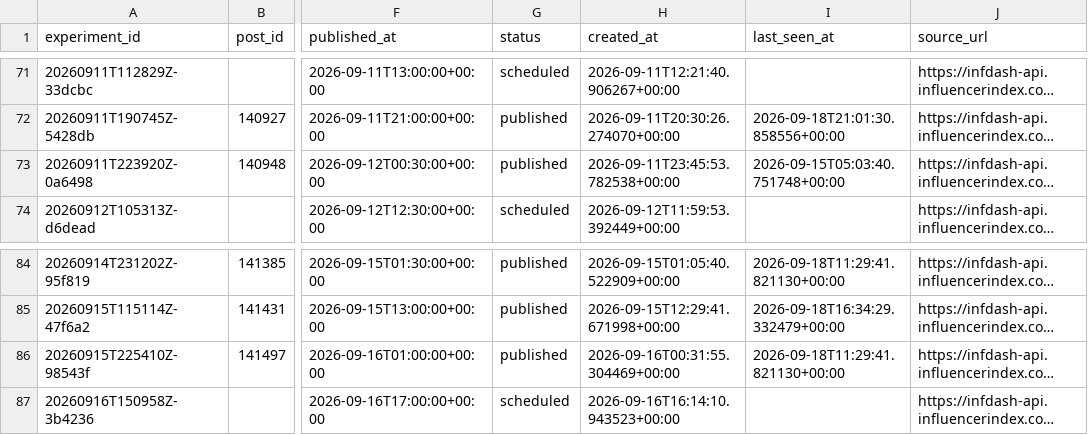
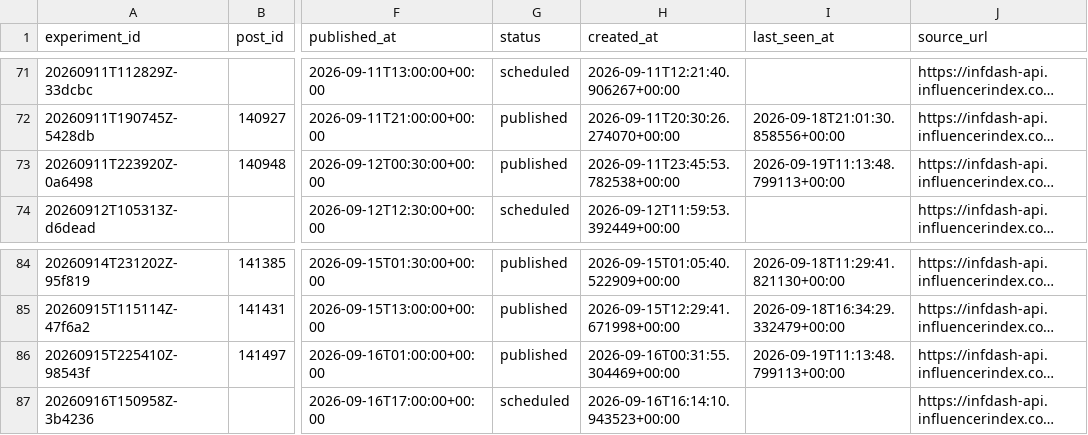
Before and after one commit to Wahb-tech/video-pipeline, a CSV file: data/published_posts.csv, drawn as a sheet; only a part is shown, gaps mark what is left out; long unchanged cells end in …; the diff names each change by its address in the sheet, - before the commit and + after, or states it on an @@ line.

```diff
--- a/data/published_posts.csv
+++ b/data/published_posts.csv
-I73 (last_seen_at): 2026-09-15T05:03:40.751748+00:00
+I73 (last_seen_at): 2026-09-19T11:13:48.799113+00:00
-I86 (last_seen_at): 2026-09-18T11:29:41.821130+00:00
+I86 (last_seen_at): 2026-09-19T11:13:48.799113+00:00
```
Also changed, not shown: data/metric_snapshots.csv, 2 other files.
